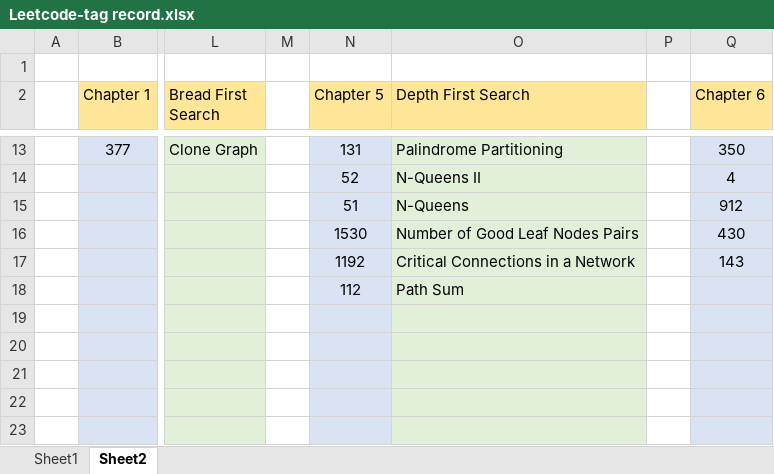
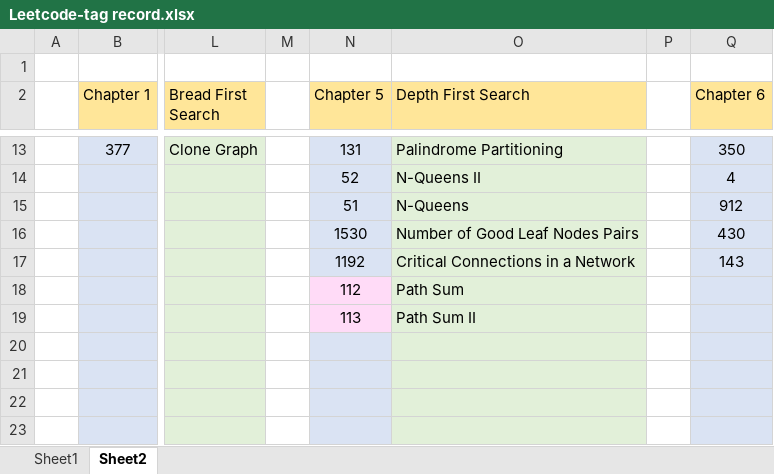
Before and after one commit to jasonchu237/mission-impossible, an Excel workbook: Leetcode-tag record.xlsx, sheet Sheet2, drawn as a sheet; only a part is shown, gaps mark what is left out; values as stored, in another font and other column widths than the file's, no borders; the diff names each change by its address in the sheet, - before the commit and + after, or states it on an @@ line.

Commit message:
Leetcode 0113 added

```diff
--- a/Leetcode-tag record.xlsx (sheet Sheet2)
+++ b/Leetcode-tag record.xlsx (sheet Sheet2)
-N18:N19 fill: #DAE3F3
+N18:N19 fill: #FFDBF7
-N19 (Chapter 5): (empty)
+N19 (Chapter 5): 113
-O19 (Depth First Search): (empty)
+O19 (Depth First Search): Path Sum II
```
Also changed, not shown: 3 other files.
